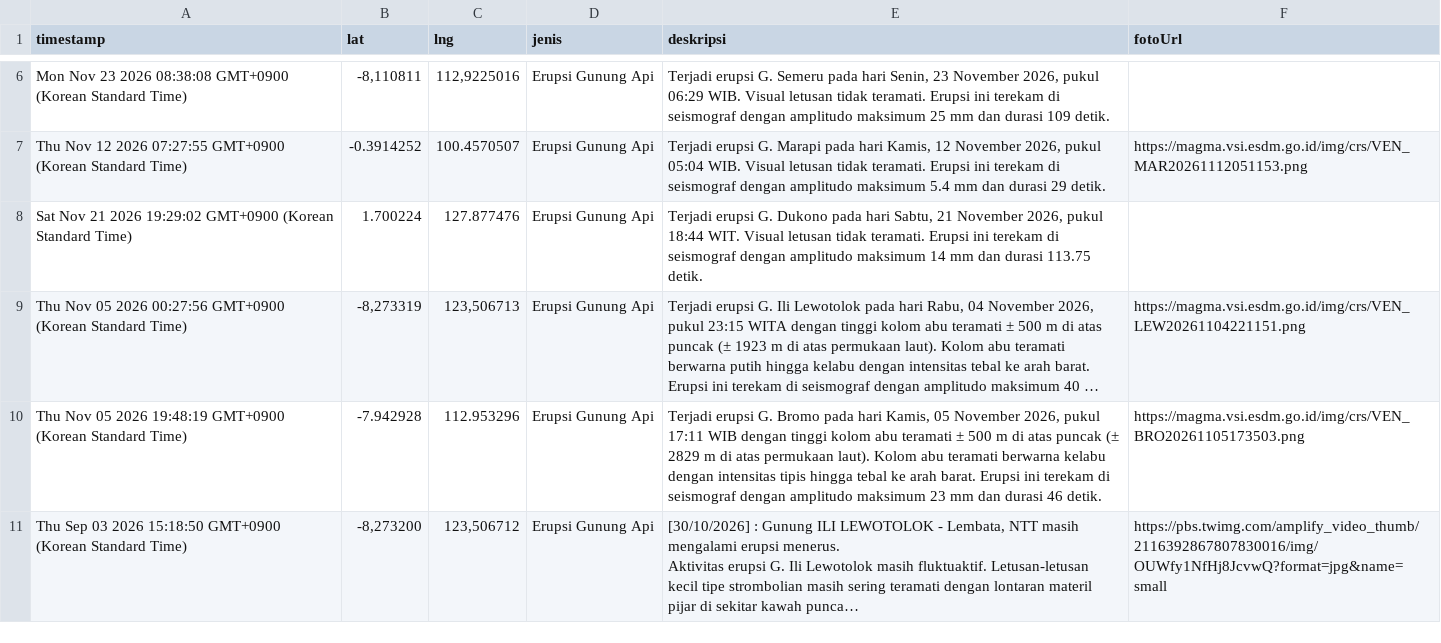
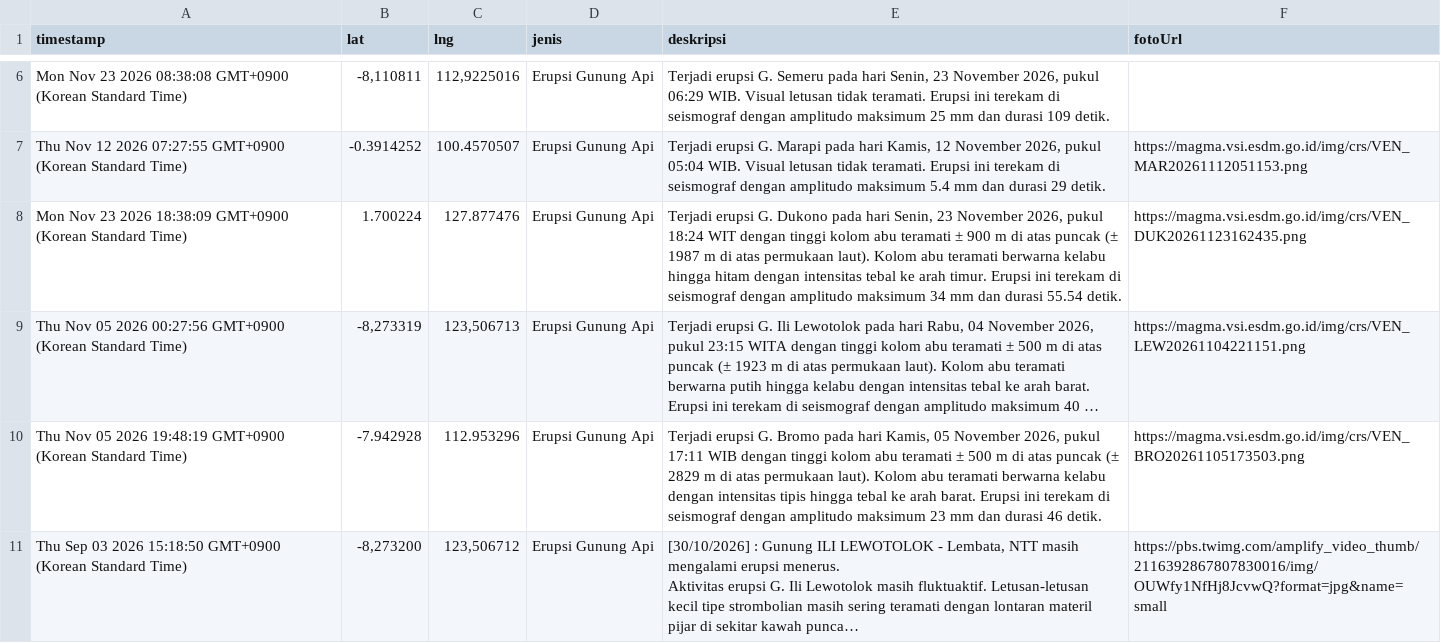
Before and after one commit to gpmlabuangnamrole-cell/Rescue, a CSV file: Laporan Rescue.csv, drawn as a sheet; only a part is shown, gaps mark what is left out; long unchanged cells end in …; the diff names each change by its address in the sheet, - before the commit and + after, or states it on an @@ line.

Commit message:
Update Laporan Rescue otomatis dari Google Sheet

```diff
--- a/Laporan Rescue.csv
+++ b/Laporan Rescue.csv
-A8 (timestamp): Sat Nov 21 2026 19:29:02 GMT+0900 (Korean…
+A8 (timestamp): Mon Nov 23 2026 18:38:09 GMT+0900 (Korean…
-E8 (deskripsi): …pada hari Sabtu, 21 November 2026, pukul 18:44 WIT. Visual letusan tidak teramati. Erupsi ini terekam di seismograf dengan amplitudo maksimum 14 mm dan durasi 113.75 detik.
+E8 (deskripsi): …pada hari Senin, 23 November 2026, pukul 18:24 WIT dengan tinggi kolom abu teramati ± 900 m di atas puncak (± 1987 m di atas permukaan laut). Kolom abu teramati berwarna kelabu hingga hitam dengan intensitas tebal ke arah timur. Erupsi ini terekam di seismograf dengan amplitudo maksimum 34 mm dan durasi 55.54 detik.
-F8 (fotoUrl): (empty)
+F8 (fotoUrl): https://magma.vsi.esdm.go.id/img/crs/VEN_DUK20261123162435.png
```
